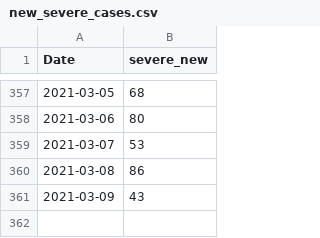
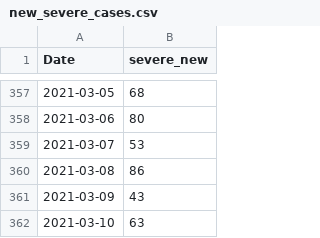
Before and after one commit to asafpr/COVID19_data, a CSV file: new_severe_cases.csv, drawn as a sheet; only a part is shown, gaps mark what is left out; the diff names each change by its address in the sheet, - before the commit and + after, or states it on an @@ line.

Commit message:
Update Mar-11

```diff
--- a/new_severe_cases.csv
+++ b/new_severe_cases.csv
+row 362: 2021-03-10 | 63
```
